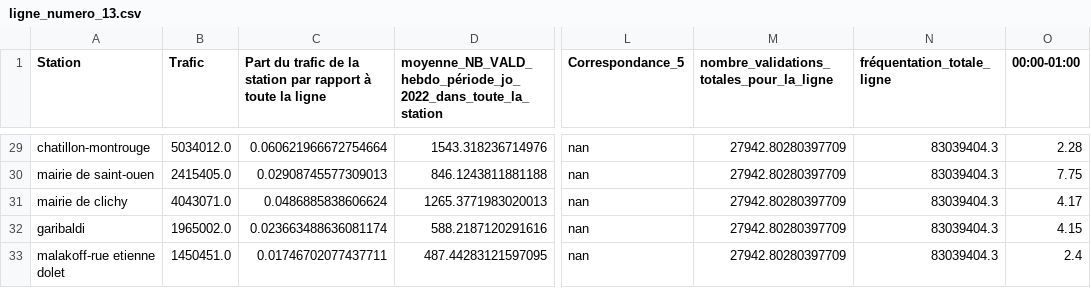
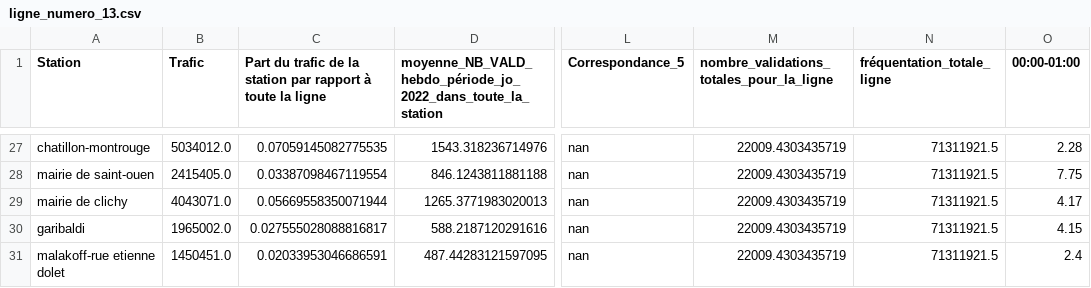
Before and after one commit to sarahthoumyre/metro-JO, a CSV file: ligne_numero_13.csv, drawn as a sheet; only a part is shown, gaps mark what is left out; addresses are those after the commit; the diff covers the shown part only; the diff names each change by its address in the sheet, - before the commit and + after, or states it on an @@ line.

```diff
--- a/ligne_numero_13.csv
+++ b/ligne_numero_13.csv
-C27: 0.060621966672754664
+C27: 0.07059145082775535
-M27:M31: 27942.80280397709
+M27:M31: 22009.4303435719
-N27:N31 (fréquentation_totale_ligne): 83039404.3
+N27:N31 (fréquentation_totale_ligne): 71311921.5
-C28: 0.02908745577309013
+C28: 0.03387098467119554
-C29: 0.0486885838606624
+C29: 0.05669558350071944
-C30: 0.023663488636081174
+C30: 0.027555028088816817
-C31: 0.01746702077437711
+C31: 0.02033953046686591
```
Also changed, not shown: 2 removed rows and 75 edited cells elsewhere in this file, ligne_numero_11.csv, ligne_numero_14.csv, 9 other files.
